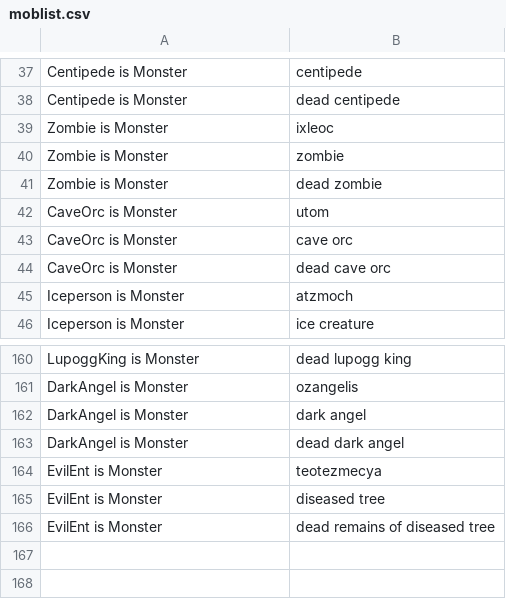
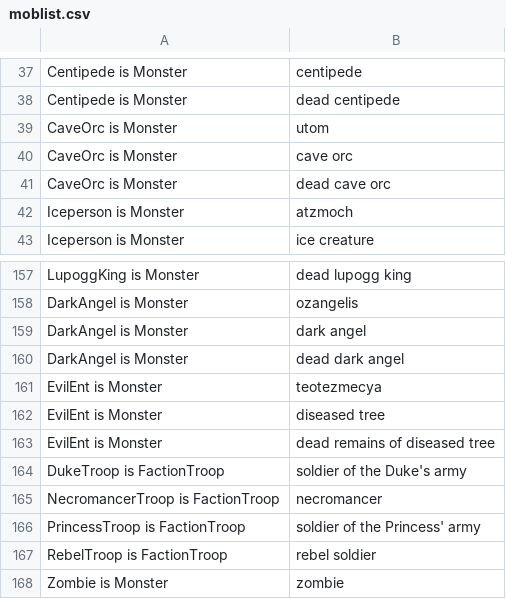
Before and after one commit to subvhome/m59-companion, a CSV file: moblist.csv, drawn as a sheet; only a part is shown, gaps mark what is left out.

```diff
--- a/moblist.csv
+++ b/moblist.csv
@@ -38,5 +38,2 @@ Centipede is Monster,centipede
 Centipede is Monster,dead centipede
-Zombie is Monster,ixleoc
-Zombie is Monster,zombie
-Zombie is Monster,dead zombie
 CaveOrc is Monster,utom
@@ -166 +163,6 @@ EvilEnt is Monster,diseased tree
 EvilEnt is Monster,dead remains of diseased tree
+DukeTroop is FactionTroop,soldier of the Duke's army
+NecromancerTroop is FactionTroop,necromancer
+PrincessTroop is FactionTroop,soldier of the Princess' army
+RebelTroop is FactionTroop,rebel soldier
+Zombie is Monster,zombie
```
Also changed, not shown: 37 other files.
